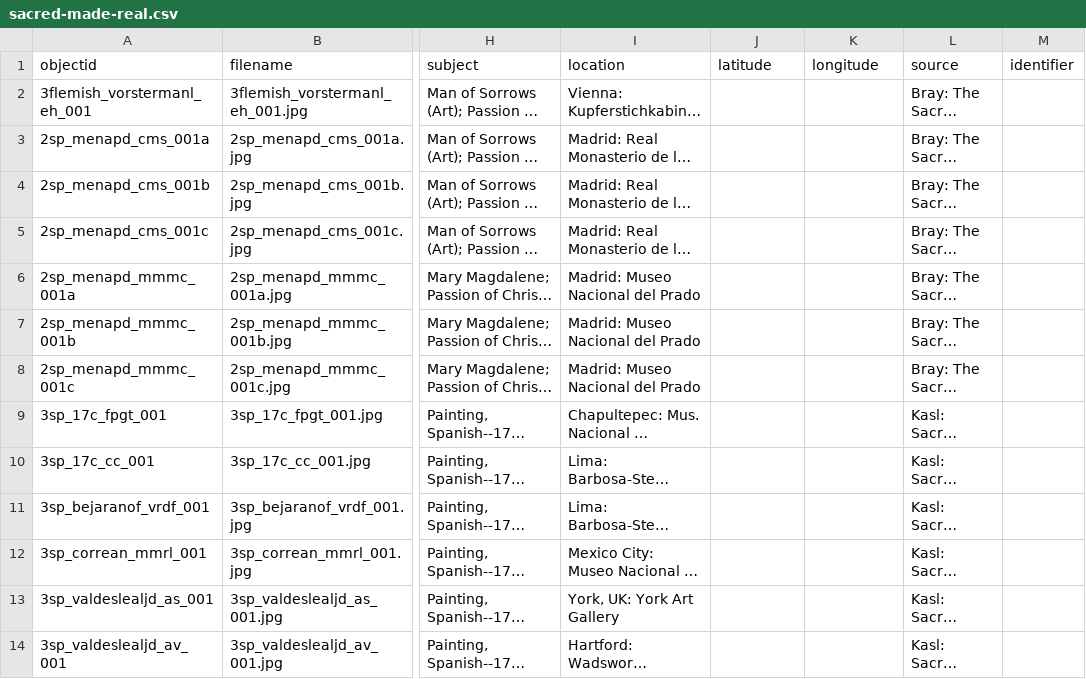
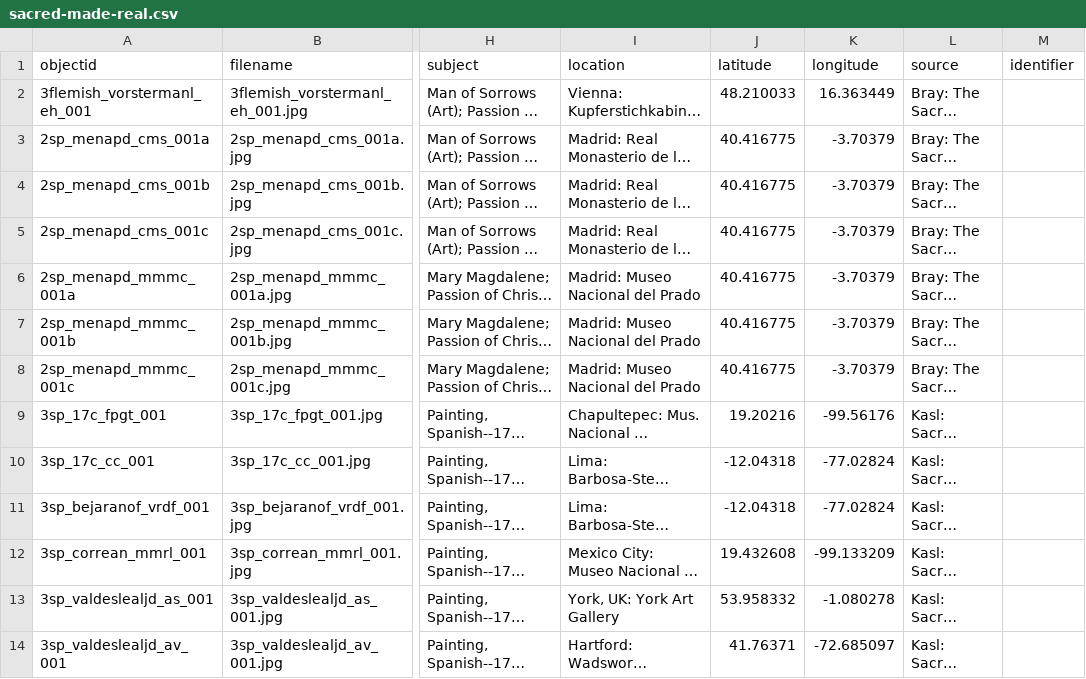
Before and after one commit to ahva-vrc/entangled-worlds, a CSV file: _data/sacred-made-real.csv, drawn as a sheet; only a part is shown, gaps mark what is left out; long unchanged cells end in …; the diff names each change by its address in the sheet, - before the commit and + after, or states it on an @@ line.

Commit message:
update csv with lat and long

```diff
--- a/_data/sacred-made-real.csv
+++ b/_data/sacred-made-real.csv
-J2 (latitude): (empty)
+J2 (latitude): 48.210033
-K2 (longitude): (empty)
+K2 (longitude): 16.363449
-J3:J8 (latitude): (empty)
+J3:J8 (latitude): 40.416775
-K3:K8 (longitude): (empty)
+K3:K8 (longitude): -3.70379
-J9 (latitude): (empty)
+J9 (latitude): 19.20216
-K9 (longitude): (empty)
+K9 (longitude): -99.56176
-J10:J11 (latitude): (empty)
+J10:J11 (latitude): -12.04318
-K10:K11 (longitude): (empty)
+K10:K11 (longitude): -77.02824
-J12 (latitude): (empty)
+J12 (latitude): 19.432608
-K12 (longitude): (empty)
+K12 (longitude): -99.133209
-J13 (latitude): (empty)
+J13 (latitude): 53.958332
-K13 (longitude): (empty)
+K13 (longitude): -1.080278
-J14 (latitude): (empty)
+J14 (latitude): 41.76371
-K14 (longitude): (empty)
+K14 (longitude): -72.685097
```
